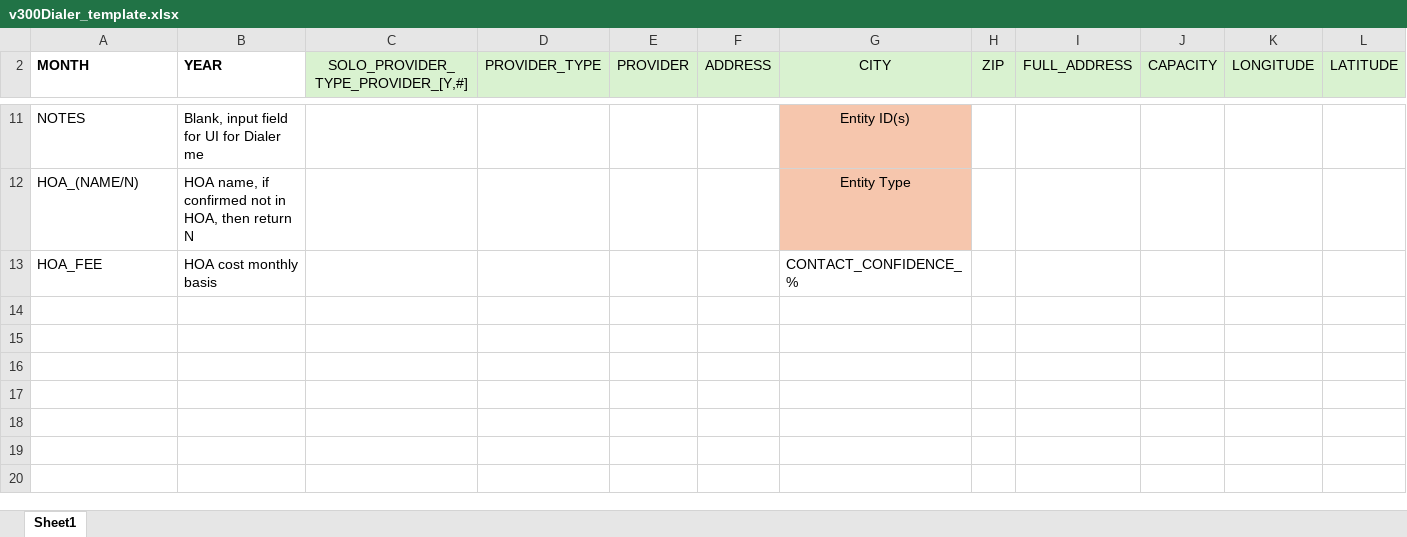
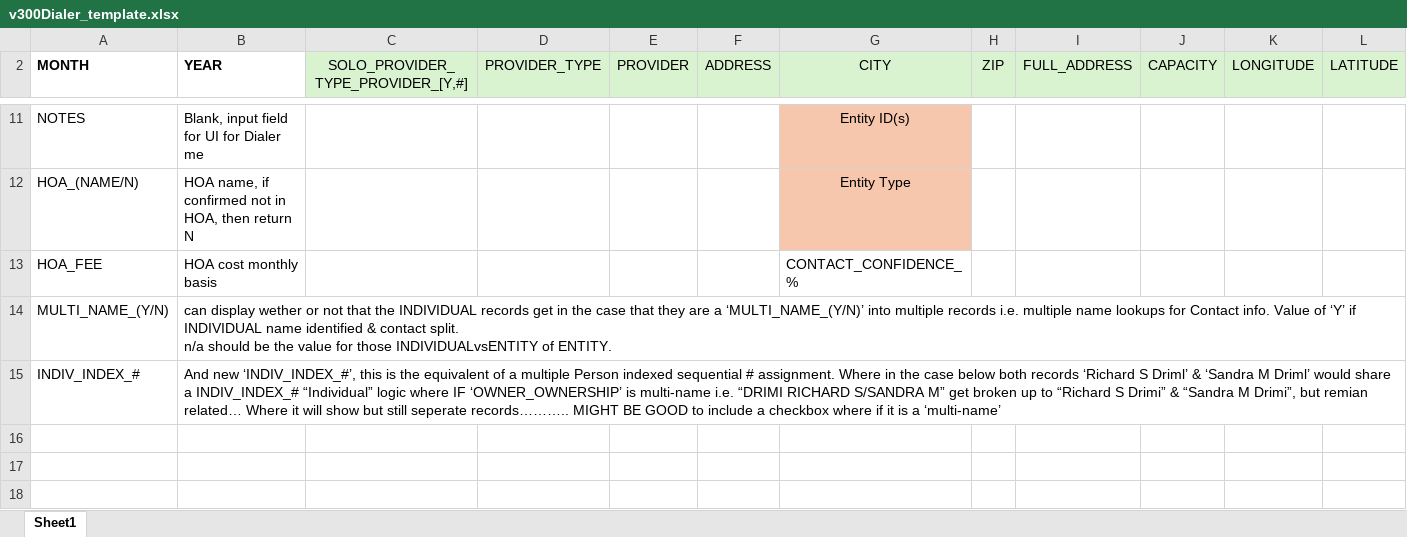
Before and after one commit to odgsully/adhs-working, an Excel workbook: v300Dialer_template.xlsx, sheet Sheet1, drawn as a sheet; only a part is shown, gaps mark what is left out; the shorter side is filled out with more unchanged rows; values as stored, in another font and other column widths than the file's, no borders; charts and pictures not drawn; rows hold the shown columns only; ↵ is a line break in a cell; the diff names each change by its address in the sheet, - before the commit and + after, or states it on an @@ line.

```diff
--- a/v300Dialer_template.xlsx (sheet Sheet1)
+++ b/v300Dialer_template.xlsx (sheet Sheet1)
-row 14: (empty)
+row 14: MULTI_NAME_(Y/N) | can display wether or not that the INDIVIDUAL records get in the case that they are a ‘MULTI_NAME_(Y/N)’ into multiple records i.e. multiple name lookups for Contact info. Value of ‘Y’ if INDIVIDUAL name identified & contact split. ↵ n/a should be the value for those INDIVIDUALvsENTITY of ENTITY.
-row 15: (empty)
+row 15: INDIV_INDEX_# | And new ‘INDIV_INDEX_#’, this is the equivalent of a multiple Person indexed sequential # assignment. Where in the case below both records ‘Richard S Driml’ & ‘Sandra M Driml’ would share a INDIV_INDEX_# “Individual” logic where IF ‘OWNER_OWNERSHIP’ is multi-name i.e. “DRIMI RICHARD S/SANDRA M” get broken up to “Richard S Drimi” & “Sandra M Drimi”, but remian related… Where it will show but still seperate records……….. MIGHT BE GOOD to include a checkbox where if it is a ‘multi-name’
```
Also changed, not shown: charts or pictures, Ecorp_Template_Complete.xlsx, MCAO/test_mapping_result.xlsx, 24 other files.
